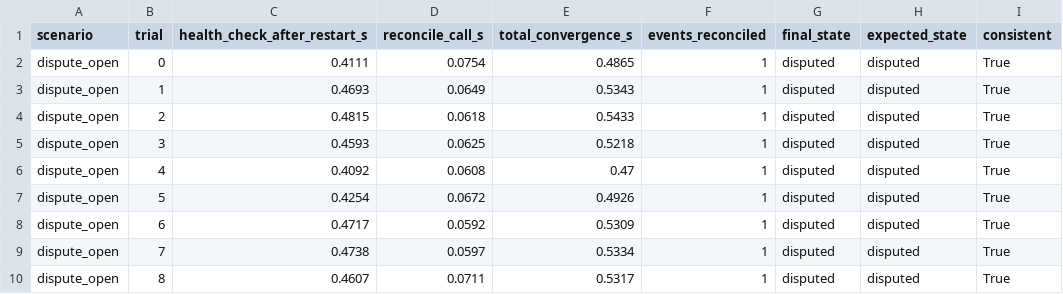
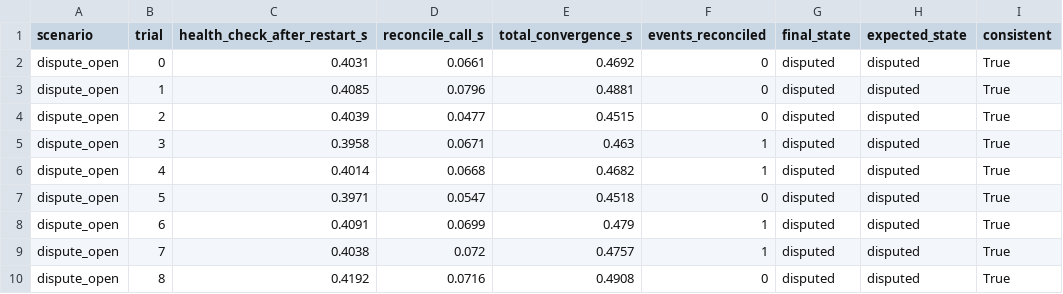
Before and after one commit to fabiooraziomirto/dib, a CSV file: results/fault_injection/trials.csv, drawn as a sheet; only a part is shown; the diff covers the shown part only.

```diff
--- a/results/fault_injection/trials.csv
+++ b/results/fault_injection/trials.csv
@@ -1,10 +1,10 @@
 scenario,trial,health_check_after_restart_s,reconcile_call_s,total_convergence_s,events_reconciled,final_state,expected_state,consistent
-dispute_open,0,0.4111,0.0754,0.4865,1,disputed,disputed,True
-dispute_open,1,0.4693,0.0649,0.5343,1,disputed,disputed,True
-dispute_open,2,0.4815,0.0618,0.5433,1,disputed,disputed,True
-dispute_open,3,0.4593,0.0625,0.5218,1,disputed,disputed,True
-dispute_open,4,0.4092,0.0608,0.47,1,disputed,disputed,True
-dispute_open,5,0.4254,0.0672,0.4926,1,disputed,disputed,True
-dispute_open,6,0.4717,0.0592,0.5309,1,disputed,disputed,True
-dispute_open,7,0.4738,0.0597,0.5334,1,disputed,disputed,True
-dispute_open,8,0.4607,0.0711,0.5317,1,disputed,disputed,True
+dispute_open,0,0.4031,0.0661,0.4692,0,disputed,disputed,True
+dispute_open,1,0.4085,0.0796,0.4881,0,disputed,disputed,True
+dispute_open,2,0.4039,0.0477,0.4515,0,disputed,disputed,True
+dispute_open,3,0.3958,0.0671,0.463,1,disputed,disputed,True
+dispute_open,4,0.4014,0.0668,0.4682,1,disputed,disputed,True
+dispute_open,5,0.3971,0.0547,0.4518,0,disputed,disputed,True
+dispute_open,6,0.4091,0.0699,0.479,1,disputed,disputed,True
+dispute_open,7,0.4038,0.072,0.4757,1,disputed,disputed,True
+dispute_open,8,0.4192,0.0716,0.4908,0,disputed,disputed,True
```
Also changed, not shown: 98 edited cells elsewhere in this file, results/fault_injection/results.csv, 2 other files.
